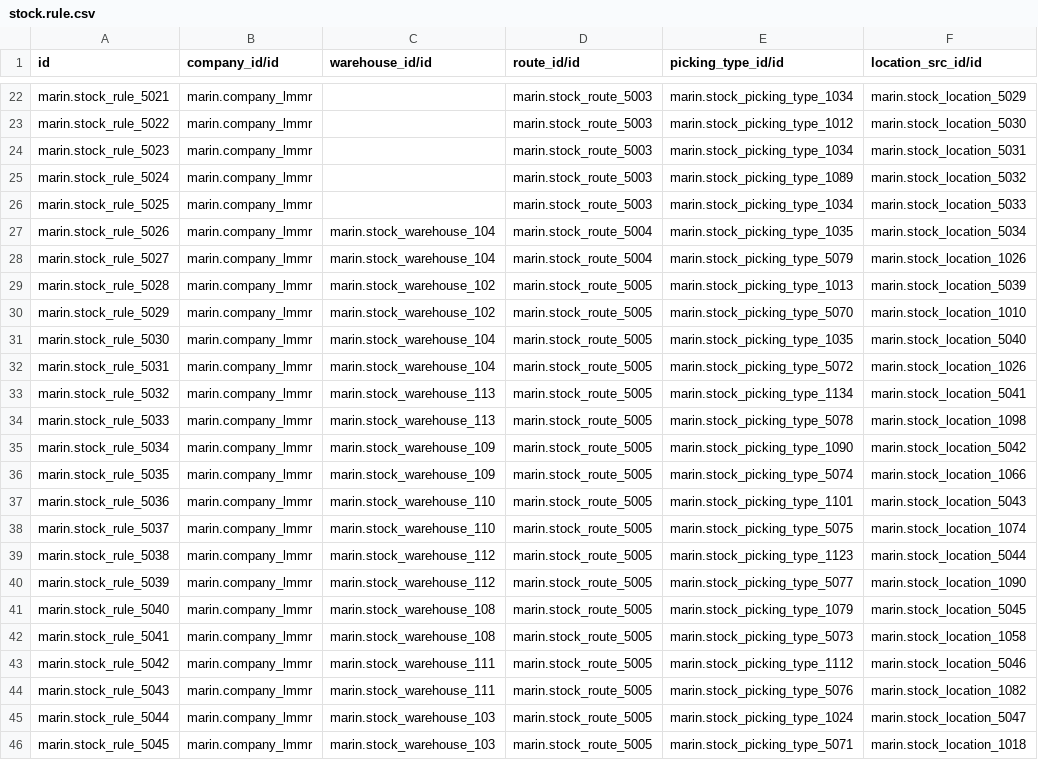
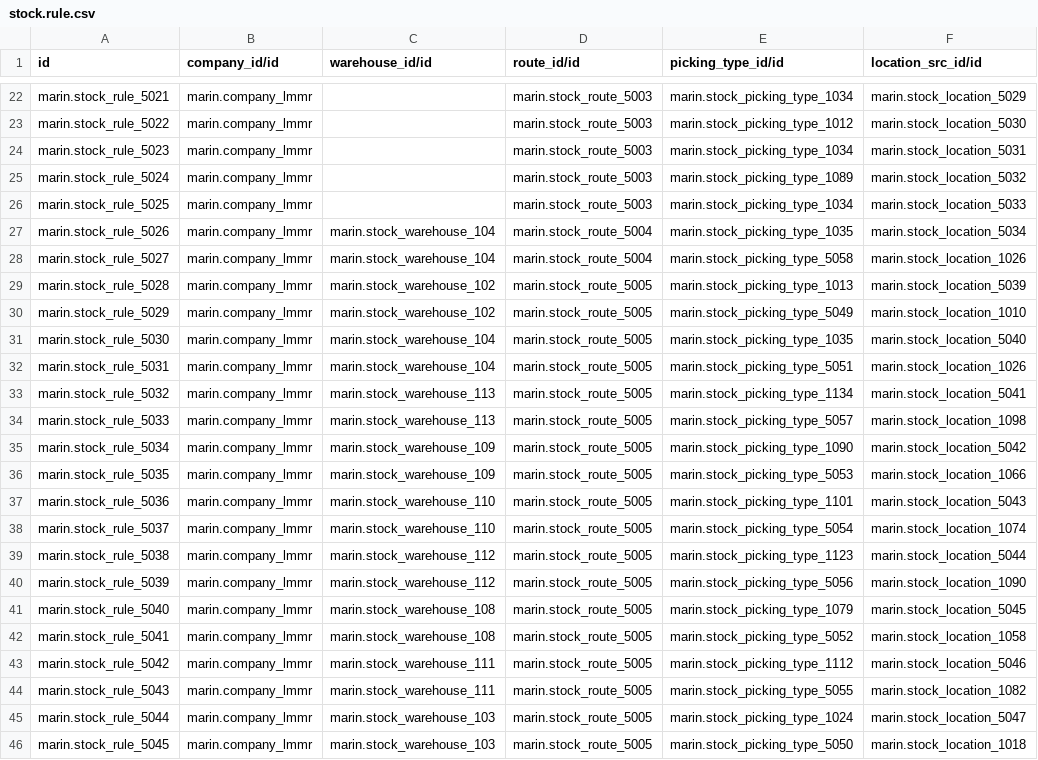
Before and after one commit to robertoCabreraAgro/addons_custom, a CSV file: marin/data/stock.rule.csv, drawn as a sheet; only a part is shown, gaps mark what is left out; the diff names each change by its address in the sheet, - before the commit and + after, or states it on an @@ line.

Commit message:
stock.rule.csv

```diff
--- a/marin/data/stock.rule.csv
+++ b/marin/data/stock.rule.csv
-E28 (picking_type_id/id): marin.stock_picking_type_5079
+E28 (picking_type_id/id): marin.stock_picking_type_5058
-E30 (picking_type_id/id): marin.stock_picking_type_5070
+E30 (picking_type_id/id): marin.stock_picking_type_5049
-E32 (picking_type_id/id): marin.stock_picking_type_5072
+E32 (picking_type_id/id): marin.stock_picking_type_5051
-E34 (picking_type_id/id): marin.stock_picking_type_5078
+E34 (picking_type_id/id): marin.stock_picking_type_5057
-E36 (picking_type_id/id): marin.stock_picking_type_5074
+E36 (picking_type_id/id): marin.stock_picking_type_5053
-E38 (picking_type_id/id): marin.stock_picking_type_5075
+E38 (picking_type_id/id): marin.stock_picking_type_5054
-E40 (picking_type_id/id): marin.stock_picking_type_5077
+E40 (picking_type_id/id): marin.stock_picking_type_5056
-E42 (picking_type_id/id): marin.stock_picking_type_5073
+E42 (picking_type_id/id): marin.stock_picking_type_5052
-E44 (picking_type_id/id): marin.stock_picking_type_5076
+E44 (picking_type_id/id): marin.stock_picking_type_5055
-E46 (picking_type_id/id): marin.stock_picking_type_5071
+E46 (picking_type_id/id): marin.stock_picking_type_5050
```
